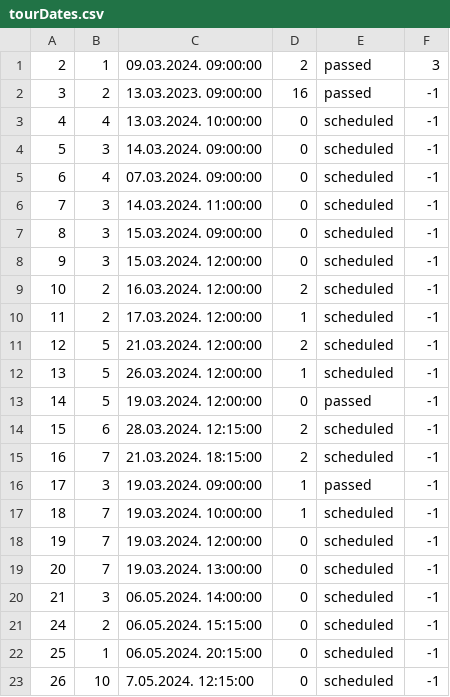
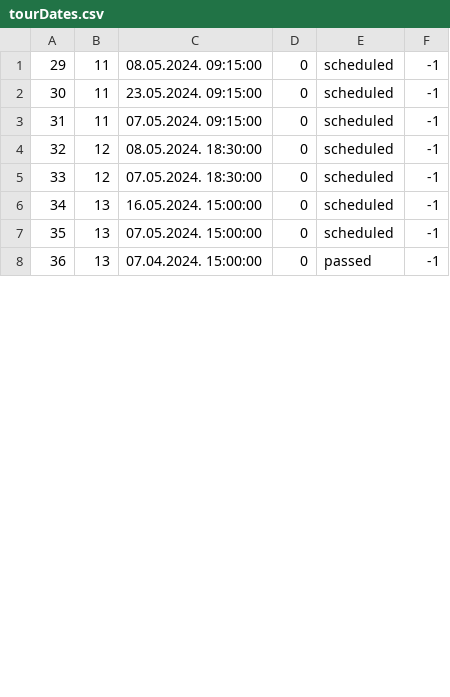
Before and after one commit to NenadGvozdenac/Simulacija-i-modeliranje-sistema, a CSV file: Resources/Data/tourDates.csv, drawn as a sheet; only a part is shown; removed rows and columns are numbered as before the commit, all else as after; the diff covers the shown part only; the diff names each change by its address in the sheet, - before the commit and + after, or states it on an @@ line.

Commit message:
test data

```diff
--- a/Resources/Data/tourDates.csv
+++ b/Resources/Data/tourDates.csv
-row 1: 2 | 1 | 09.03.2024. 09:00:00 | 2 | passed | 3
-row 2: 3 | 2 | 13.03.2023. 09:00:00 | 16 | passed | -1
-row 3: 4 | 4 | 13.03.2024. 10:00:00 | 0 | scheduled | -1
-row 4: 5 | 3 | 14.03.2024. 09:00:00 | 0 | scheduled | -1
-row 5: 6 | 4 | 07.03.2024. 09:00:00 | 0 | scheduled | -1
-row 6: 7 | 3 | 14.03.2024. 11:00:00 | 0 | scheduled | -1
@@ column A renumbered from row 1 down @@
-B1:B2: 3
+B1:B2: 11
-C1: 15.03.2024. 09:00:00
+C1: 08.05.2024. 09:15:00
-C2: 15.03.2024. 12:00:00
+C2: 23.05.2024. 09:15:00
-row 9: 10 | 2 | 16.03.2024. 12:00:00 | 2 | scheduled | -1
-row 10: 11 | 2 | 17.03.2024. 12:00:00 | 1 | scheduled | -1
-row 11: 12 | 5 | 21.03.2024. 12:00:00 | 2 | scheduled | -1
-row 12: 13 | 5 | 26.03.2024. 12:00:00 | 1 | scheduled | -1
-row 13: 14 | 5 | 19.03.2024. 12:00:00 | 0 | passed | -1
-row 14: 15 | 6 | 28.03.2024. 12:15:00 | 2 | scheduled | -1
-row 15: 16 | 7 | 21.03.2024. 18:15:00 | 2 | scheduled | -1
-row 16: 17 | 3 | 19.03.2024. 09:00:00 | 1 | passed | -1
-row 17: 18 | 7 | 19.03.2024. 10:00:00 | 1 | scheduled | -1
-B3: 7
+B3: 11
-C3: 19.03.2024. 12:00:00
+C3: 07.05.2024. 09:15:00
-B4: 7
+B4: 12
-C4: 19.03.2024. 13:00:00
+C4: 08.05.2024. 18:30:00
-B5: 3
+B5: 12
-C5: 06.05.2024. 14:00:00
+C5: 07.05.2024. 18:30:00
-B6: 2
+B6: 13
-C6: 06.05.2024. 15:15:00
+C6: 16.05.2024. 15:00:00
-B7: 1
+B7: 13
-C7: 06.05.2024. 20:15:00
+C7: 07.05.2024. 15:00:00
-B8: 10
+B8: 13
-C8: 7.05.2024. 12:15:00
+C8: 07.04.2024. 15:00:00
-E8: scheduled
+E8: passed
```
Also changed, not shown: 6 edited cells elsewhere in this file, Resources/Data/Tours.csv, Resources/Data/checkpoints.csv, 9 other files.
